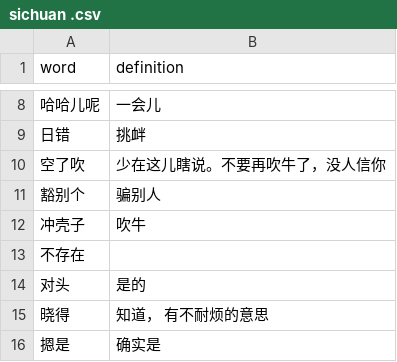
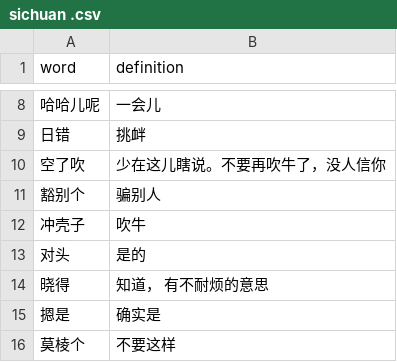
Before and after one commit to PShawnKD35/rails-tingbudong, a CSV file: db/sichuan .csv, drawn as a sheet; only a part is shown, gaps mark what is left out; the shorter side is filled out with more unchanged rows; the diff names each change by its address in the sheet, - before the commit and + after, or states it on an @@ line.

```diff
--- a/db/sichuan .csv
+++ b/db/sichuan .csv
-row 13: 不存在
```
Also changed, not shown: db/dongbei.csv, db/fujian.csv, 4 other files.
